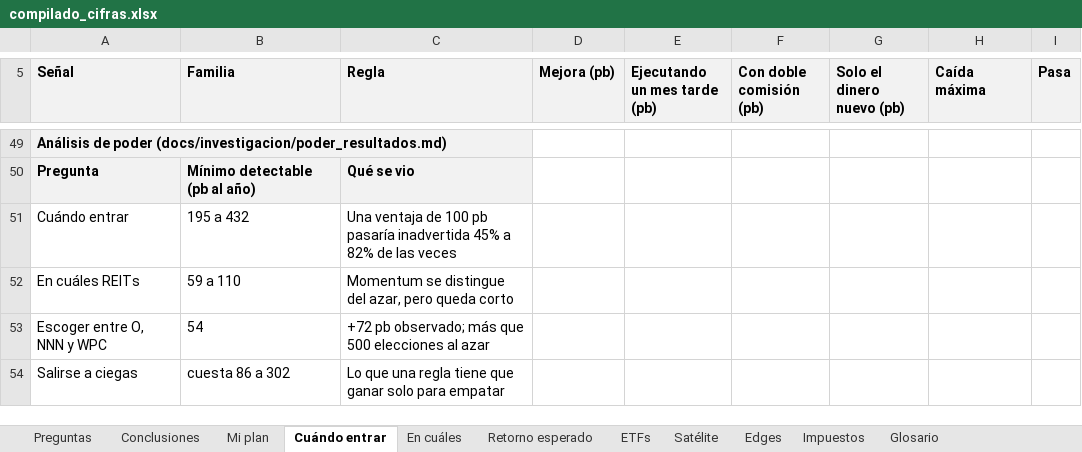
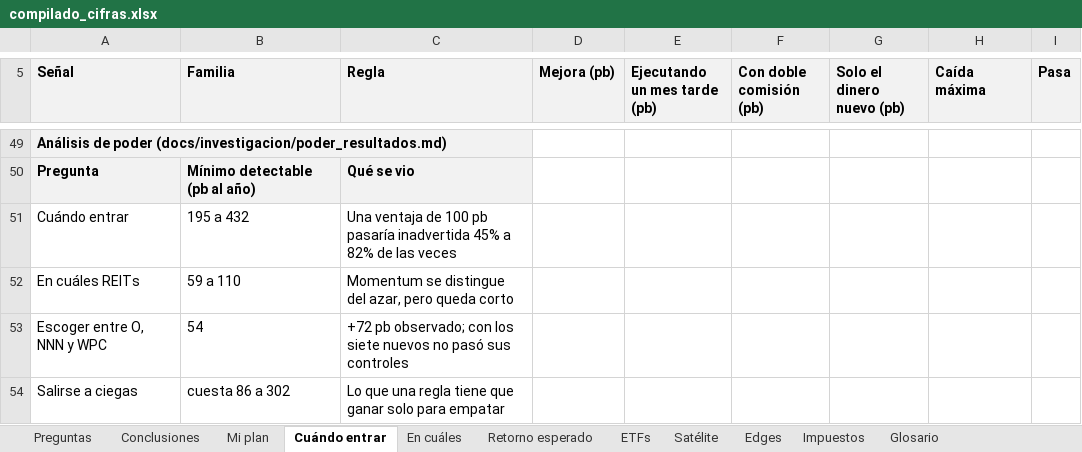
Before and after one commit to CompositeManTrader/Modelo-REITS, an Excel workbook: docs/compilado/compilado_cifras.xlsx, sheet Cuándo entrar, drawn as a sheet; only a part is shown, gaps mark what is left out; values as stored, in another font and other column widths than the file's, no borders; the diff names each change by its address in the sheet, - before the commit and + after, or states it on an @@ line.

```diff
--- a/docs/compilado/compilado_cifras.xlsx (sheet Cuándo entrar)
+++ b/docs/compilado/compilado_cifras.xlsx (sheet Cuándo entrar)
-C53 (Regla): …pb observado; más que 500 elecciones al azar
+C53 (Regla): …pb observado; con los siete nuevos no pasó sus controles
```
Also changed, not shown: sheet Retorno esperado, sheet Conclusiones, sheet Preguntas, 48 other files.
